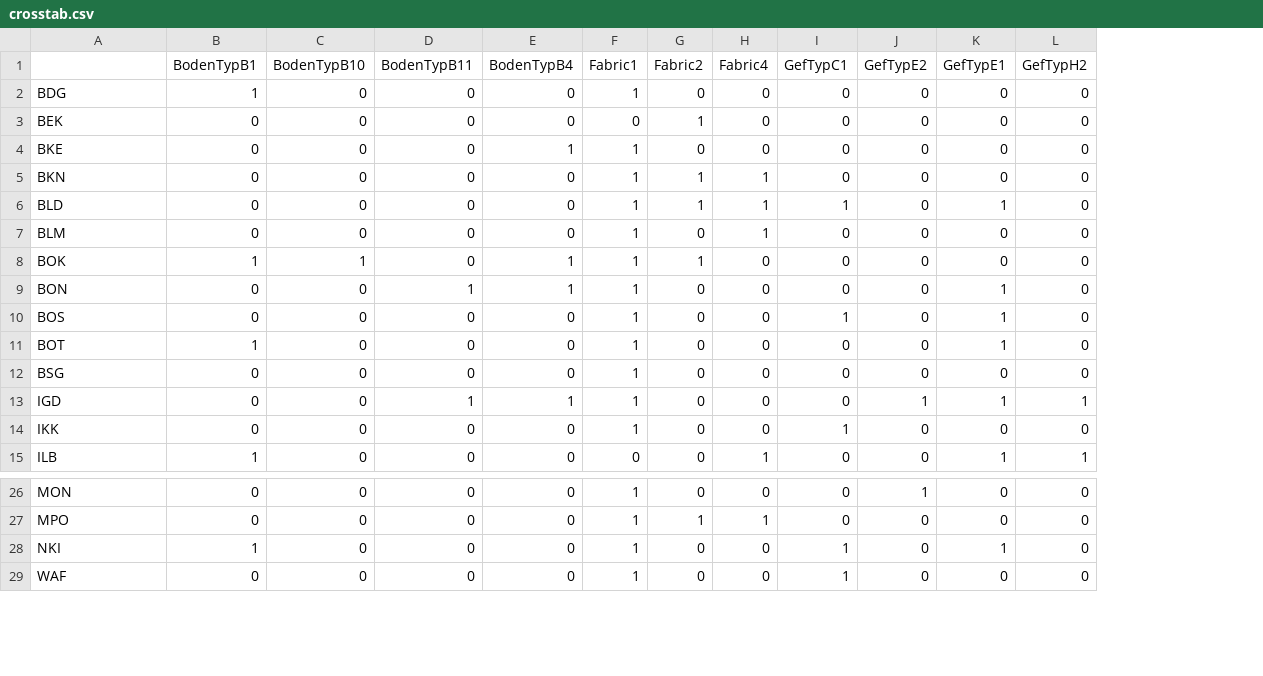
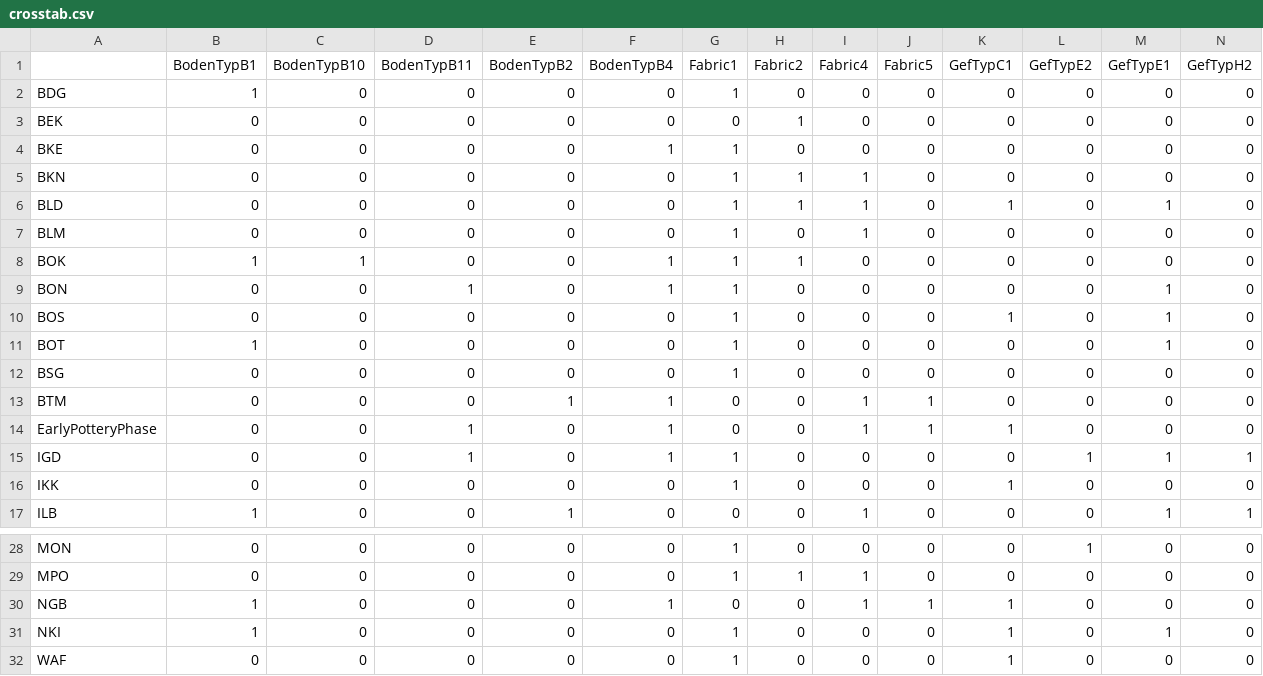
Before and after one commit to dirkseidensticker/ChronoCongo, a CSV file: data/processed/crosstab.csv, drawn as a sheet; only a part is shown, gaps mark what is left out; rows hold the shown columns only; the diff names each change by its address in the sheet, - before the commit and + after, or states it on an @@ line.

Commit message:
added more datasets from outside the ICB and changed layout of output figs from CA

```diff
--- a/data/processed/crosstab.csv
+++ b/data/processed/crosstab.csv
+column E (BodenTypB2), rows 2-12: all 0; rows 15-17: 0 | 0 | 1; rows 28-29: 0 | 0; rows 31-32: 0 | 0
+column J (Fabric5), rows 2-12: all 0; rows 15-17: all 0; rows 28-29: 0 | 0; rows 31-32: 0 | 0
+row 13: BTM | 0 | 0 | 0 | 1 | 1 | 0 | 0 | 1 | 1 | 0 | 0 | 0 | 0
+row 14: EarlyPotteryPhase | 0 | 0 | 1 | 0 | 1 | 0 | 0 | 1 | 1 | 1 | 0 | 0 | 0
+row 30: NGB | 1 | 0 | 0 | 0 | 1 | 0 | 0 | 1 | 1 | 1 | 0 | 0 | 0
```
Also changed, not shown: data/processed/CA_export.tsv, 6 other files.
